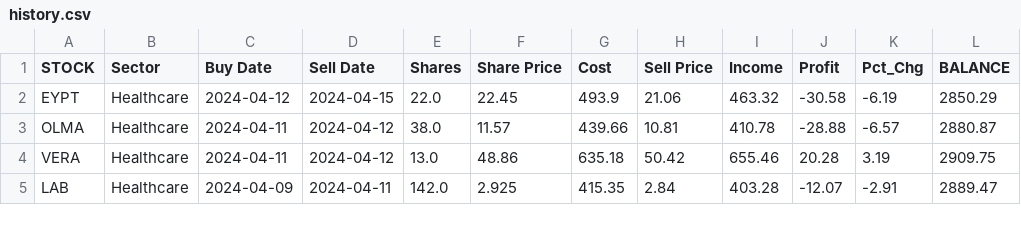
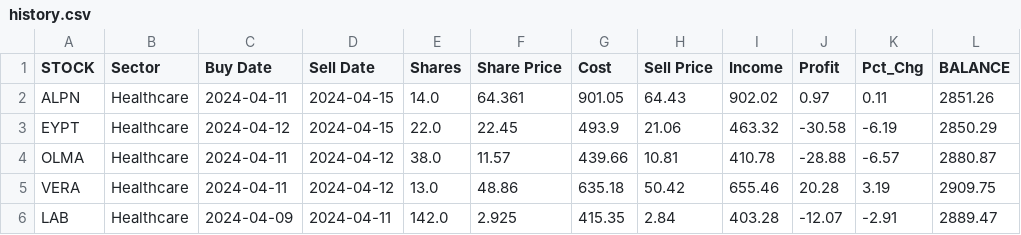
Before and after one commit to p-norris/swing_trades, a CSV file: src/history.csv, drawn as a sheet; only a part is shown.

Commit message:
updating file

```diff
--- a/src/history.csv
+++ b/src/history.csv
@@ -1,2 +1,3 @@
 STOCK,Sector,Buy Date,Sell Date,Shares,Share Price,Cost,Sell Price,Income,Profit,Pct_Chg,BALANCE
+ALPN,Healthcare,2024-04-11,2024-04-15,14.0,64.361,901.05,64.43,902.02,0.97,0.11,2851.26
 EYPT,Healthcare,2024-04-12,2024-04-15,22.0,22.45,493.9,21.06,463.32,-30.58,-6.19,2850.29
```
